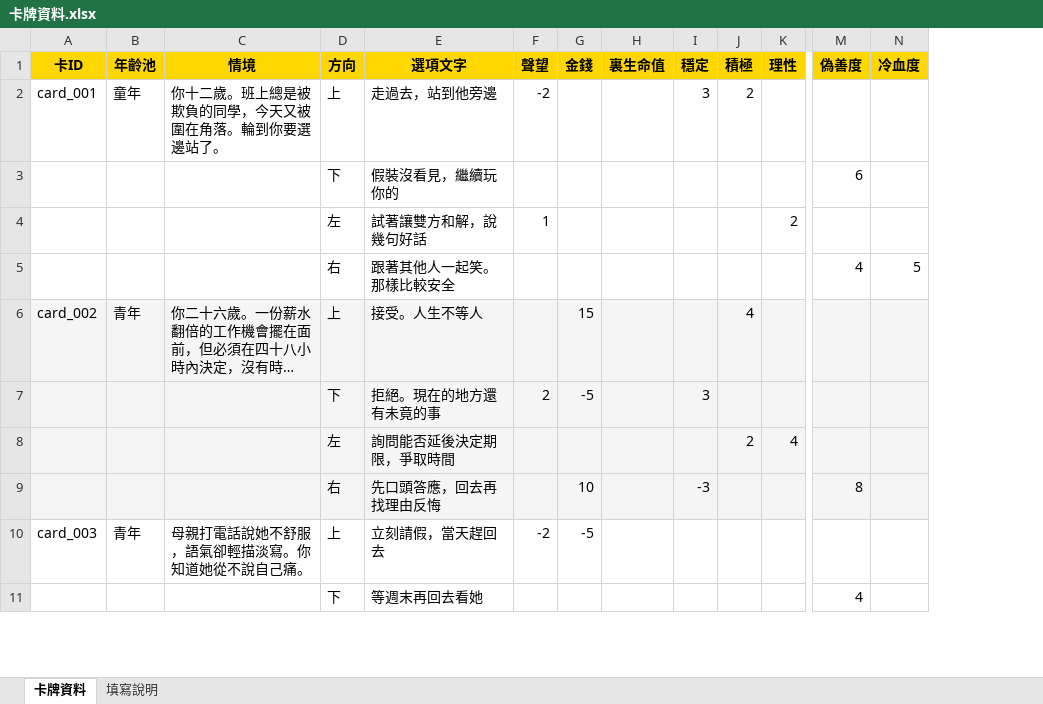
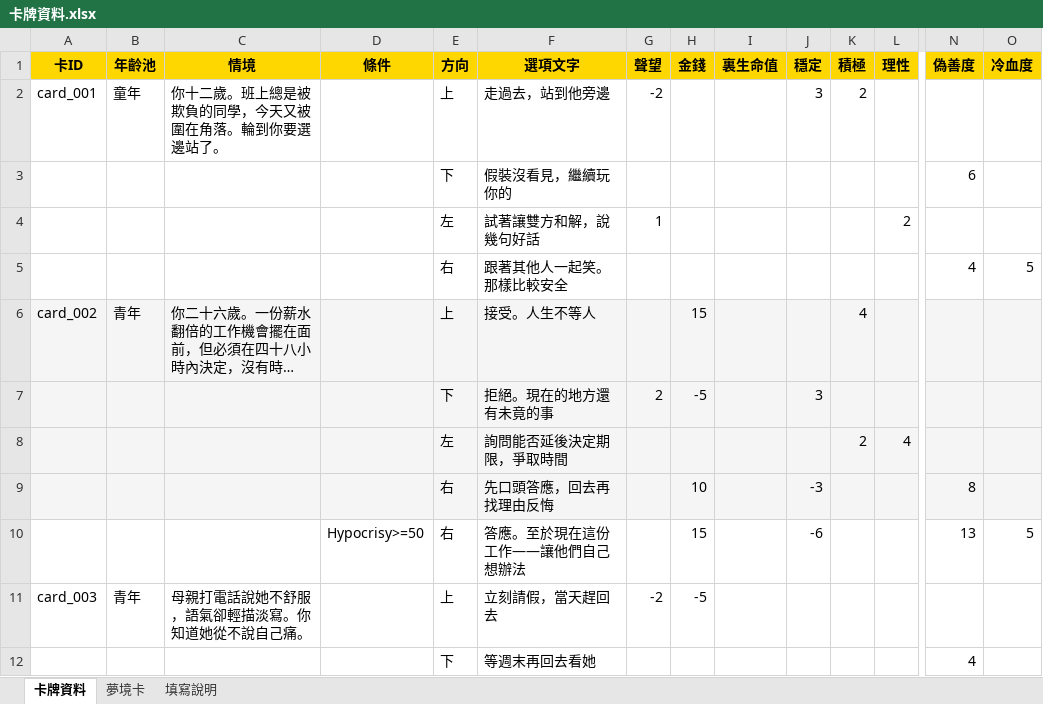
Before and after one commit to Mary4T/Nice-to-meet-you, an Excel workbook: 設計文件/卡牌資料.xlsx, sheet 卡牌資料, drawn as a sheet; only a part is shown, gaps mark what is left out; long unchanged cells end in …; values as stored, in another font and other column widths than the file's, no borders; rows hold the shown columns only; the diff covers the shown part only; the diff names each change by its address in the sheet, - before the commit and + after, or states it on an @@ line.

```diff
--- a/設計文件/卡牌資料.xlsx (sheet 卡牌資料)
+++ b/設計文件/卡牌資料.xlsx (sheet 卡牌資料)
+sheet tab: 夢境卡
+column D (條件), empty
+row 10:  |  |  | Hypocrisy>=50 | 右 | 答應。至於現在這份工作——讓他們自己想辦法 |  | 15 |  | -6 |  |  | 13 | 5
```
Also changed, not shown: 18 added rows elsewhere in this sheet, 13 other files.
